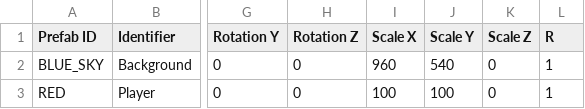
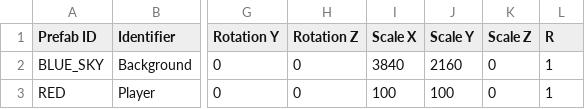
Before and after one commit to Silver1713/LittleMatchRepo, a CSV file: Sage/SageEngine/data/levels/level_1.csv, drawn as a sheet; only a part is shown, gaps mark what is left out; the diff names each change by its address in the sheet, - before the commit and + after, or states it on an @@ line.

```diff
--- a/Sage/SageEngine/data/levels/level_1.csv
+++ b/Sage/SageEngine/data/levels/level_1.csv
-I2 (Scale X): 960
+I2 (Scale X): 3840
-J2 (Scale Y): 540
+J2 (Scale Y): 2160
```
Also changed, not shown: Sage/SageEngine/data/prefabs/prefabs.csv.
